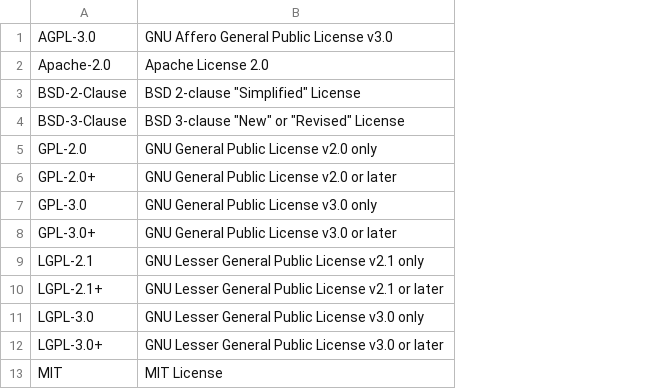
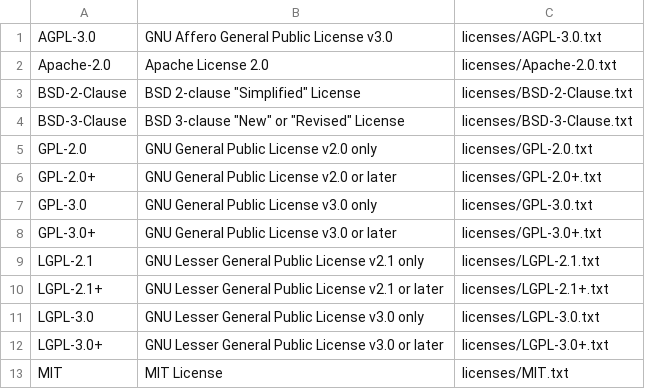
Before and after one commit to totten/license-data, a CSV file: index.csv, drawn as a sheet; the diff names each change by its address in the sheet, - before the commit and + after, or states it on an @@ line.

Commit message:
Move license text files to subdir

```diff
--- a/index.csv
+++ b/index.csv
+column C, rows 1-13: licenses/AGPL-3.0.txt | licenses/Apache-2.0.txt | licenses/BSD-2-Clause.txt | licenses/BSD-3-Clause.txt | licenses/GPL-2.0.txt | licenses/GPL-2.0+.txt | licenses/GPL-3.0.txt | licenses/GPL-3.0+.txt | licenses/LGPL-2.1.txt | licenses/LGPL-2.1+.txt | licenses/LGPL-3.0.txt | licenses/LGPL-3.0+.txt | licenses/MIT.txt
```
Also changed, not shown: 13 other files.
